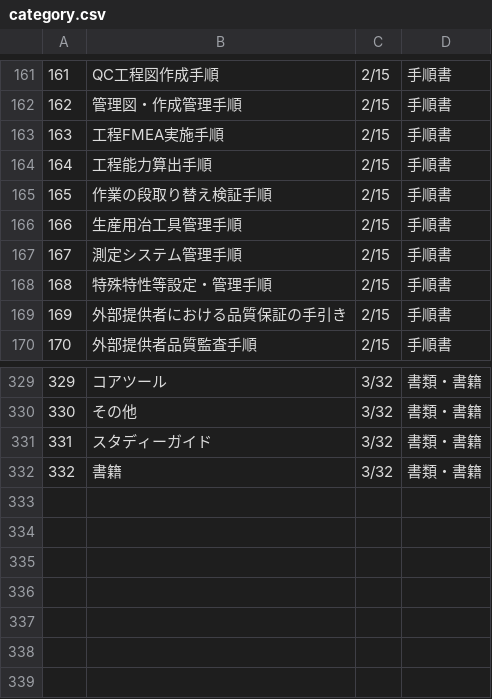
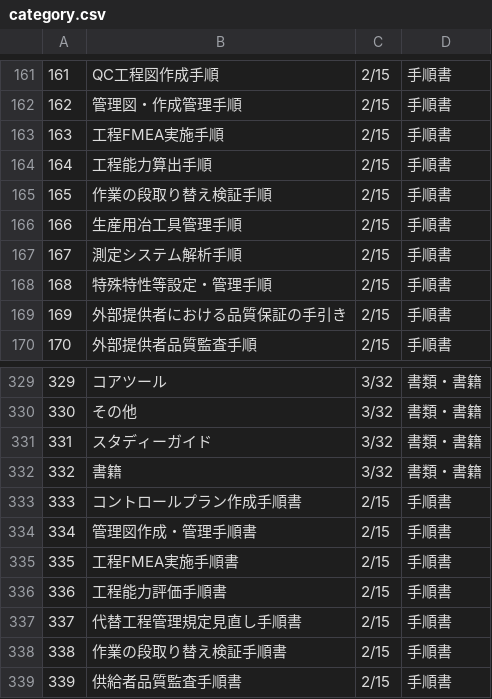
Before and after one commit to Yasu2019/production_20250101, a CSV file: db/category.csv, drawn as a sheet; only a part is shown, gaps mark what is left out.

```diff
--- a/db/category.csv
+++ b/db/category.csv
@@ -166,3 +166,3 @@
 166,生産用冶工具管理手順,2/15,手順書
-167,測定システム管理手順,2/15,手順書
+167,測定システム解析手順,2/15,手順書
 168,特殊特性等設定・管理手順,2/15,手順書
@@ -332 +332,8 @@
 332,書籍,3/32,書類・書籍
+333,コントロールプラン作成手順書,2/15,手順書
+334,管理図作成・管理手順書,2/15,手順書
+335,工程FMEA実施手順書,2/15,手順書
+336,工程能力評価手順書,2/15,手順書
+337,代替工程管理規定見直し手順書,2/15,手順書
+338,作業の段取り替え検証手順書,2/15,手順書
+339,供給者品質監査手順書,2/15,手順書
```
Also changed, not shown: db/record/attachedfile.csv, 26 other files.
